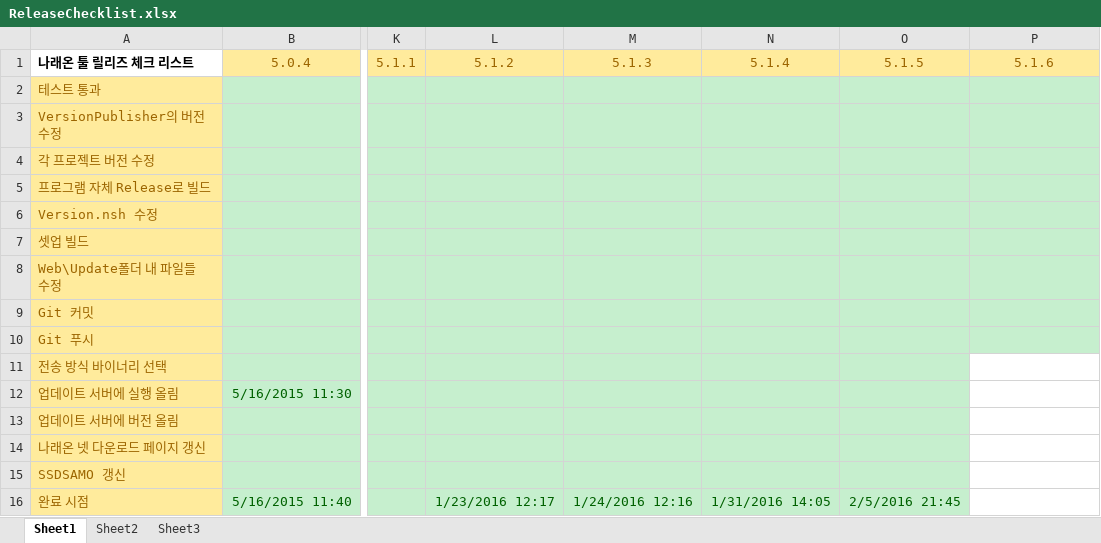
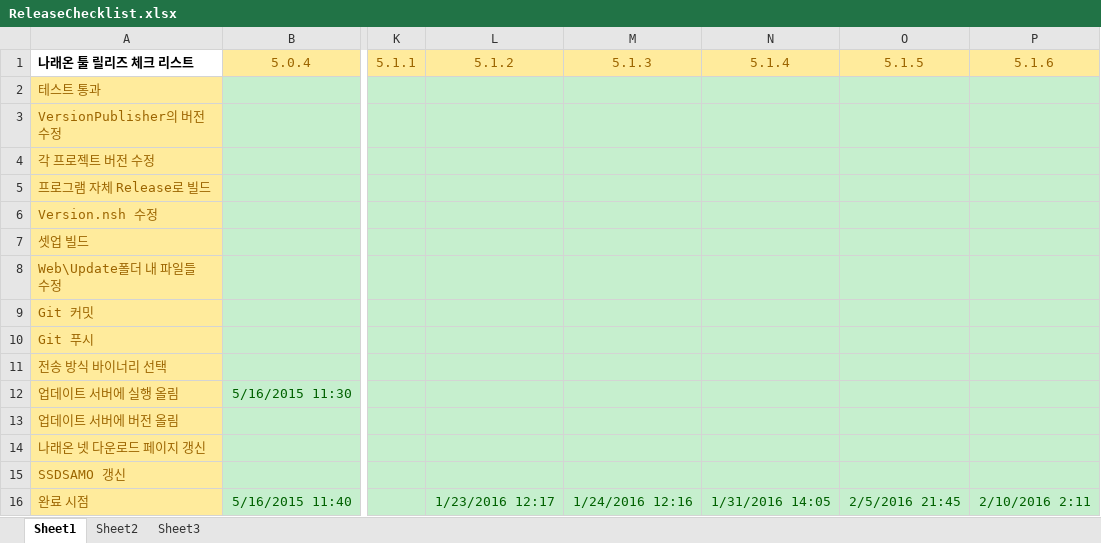
Before and after one commit to ebangin127/naraeon-ssd, an Excel workbook: ReleaseChecklist.xlsx, sheet Sheet1, drawn as a sheet; only a part is shown, gaps mark what is left out; values as stored, in another font and other column widths than the file's, no borders; the diff names each change by its address in the sheet, - before the commit and + after, or states it on an @@ line.

Commit message:
* 5.1.6 릴리즈 완료

```diff
--- a/ReleaseChecklist.xlsx (sheet Sheet1)
+++ b/ReleaseChecklist.xlsx (sheet Sheet1)
-P11:P16 fill: none
+P11:P16 fill: #C6EFCE
-P16 (5.1.6): (empty)
+P16 (5.1.6): 2/10/2016 2:11
```
